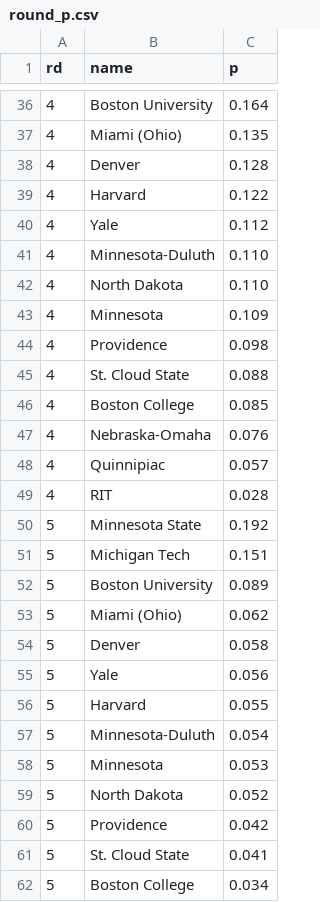
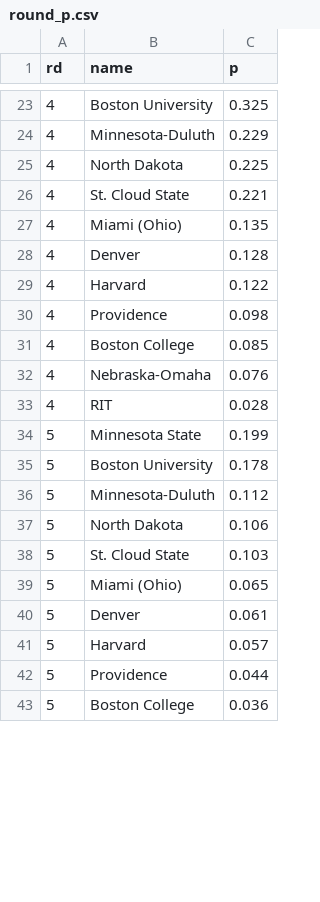
Before and after one commit to octonion/hockey, a CSV file: uscho/tournament/round_p.csv, drawn as a sheet; only a part is shown, gaps mark what is left out; the diff covers the shown part only.

```diff
--- a/uscho/tournament/round_p.csv
+++ b/uscho/tournament/round_p.csv
@@ -36,2 +23,5 @@ rd,name,p
-4,Boston University,0.164
+4,Boston University,0.325
+4,Minnesota-Duluth,0.229
+4,North Dakota,0.225
+4,St. Cloud State,0.221
 4,Miami (Ohio),0.135
@@ -39,24 +29,15 @@ rd,name,p
 4,Harvard,0.122
-4,Yale,0.112
-4,Minnesota-Duluth,0.110
-4,North Dakota,0.110
-4,Minnesota,0.109
 4,Providence,0.098
-4,St. Cloud State,0.088
 4,Boston College,0.085
 4,Nebraska-Omaha,0.076
-4,Quinnipiac,0.057
 4,RIT,0.028
-5,Minnesota State,0.192
-5,Michigan Tech,0.151
-5,Boston University,0.089
-5,Miami (Ohio),0.062
-5,Denver,0.058
-5,Yale,0.056
-5,Harvard,0.055
-5,Minnesota-Duluth,0.054
-5,Minnesota,0.053
-5,North Dakota,0.052
-5,Providence,0.042
-5,St. Cloud State,0.041
-5,Boston College,0.034
+5,Minnesota State,0.199
+5,Boston University,0.178
+5,Minnesota-Duluth,0.112
+5,North Dakota,0.106
+5,St. Cloud State,0.103
+5,Miami (Ohio),0.065
+5,Denver,0.061
+5,Harvard,0.057
+5,Providence,0.044
+5,Boston College,0.036
```
Also changed, not shown: 2 added rows, 16 removed rows and 6 edited cells elsewhere in this file, uscho/tournament/champion_p.csv, 3 other files.
